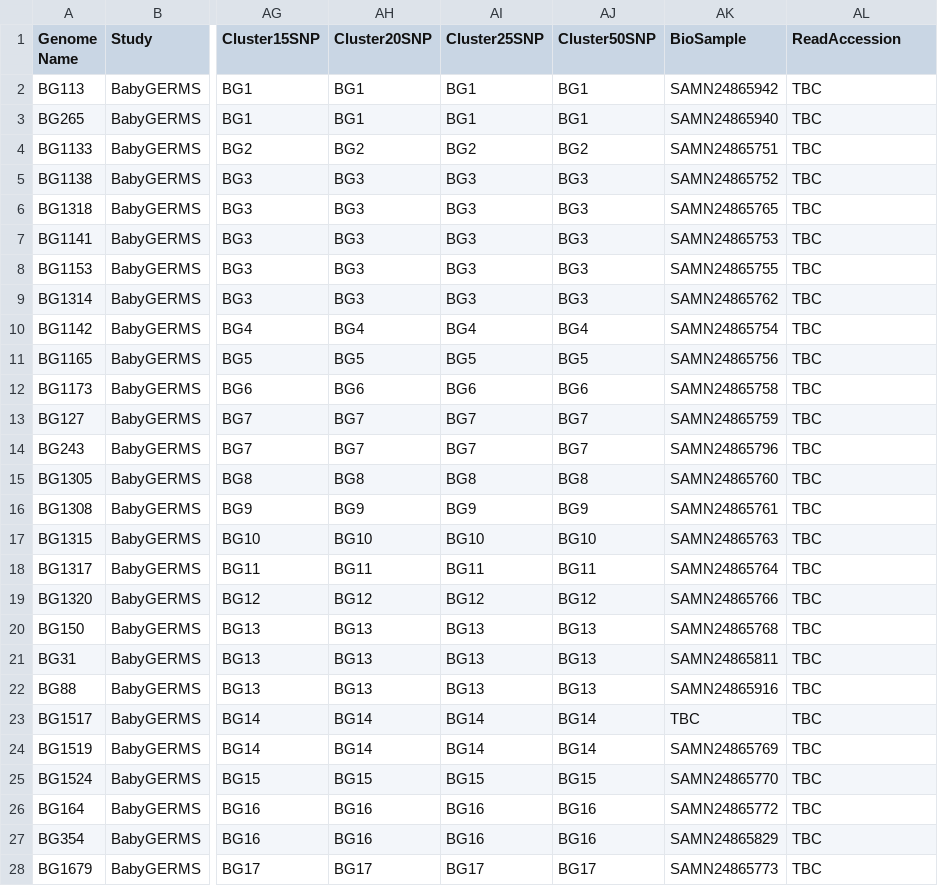
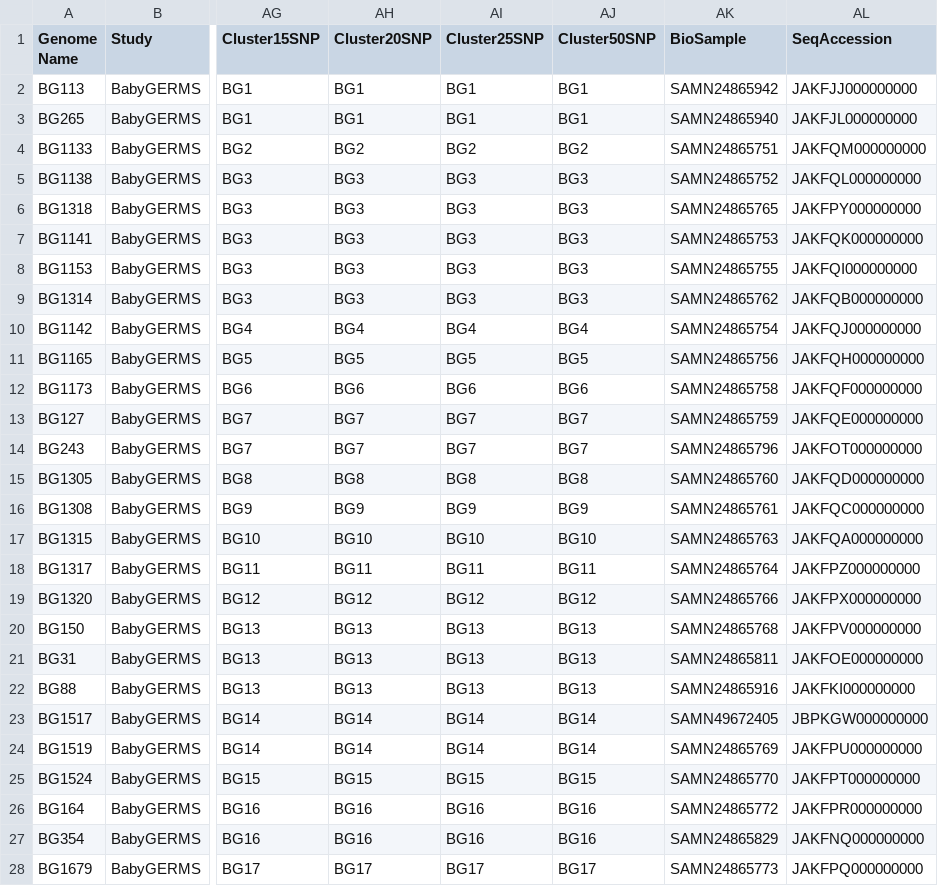
Before and after one commit to klebgenomics/KlebNNSsero, a TSV file: tables/TableS3_sampleInfo.tsv, drawn as a sheet; only a part is shown, gaps mark what is left out; the diff covers the shown part only; the diff names each change by its address in the sheet, - before the commit and + after, or states it on an @@ line.

Commit message:
add babygerms accessions

```diff
--- a/tables/TableS3_sampleInfo.tsv
+++ b/tables/TableS3_sampleInfo.tsv
-AL1: ReadAccession
+AL1: SeqAccession
-AL2 (SeqAccession): TBC
+AL2 (SeqAccession): JAKFJJ000000000
-AL3 (SeqAccession): TBC
+AL3 (SeqAccession): JAKFJL000000000
-AL4 (SeqAccession): TBC
+AL4 (SeqAccession): JAKFQM000000000
-AL5 (SeqAccession): TBC
+AL5 (SeqAccession): JAKFQL000000000
-AL6 (SeqAccession): TBC
+AL6 (SeqAccession): JAKFPY000000000
-AL7 (SeqAccession): TBC
+AL7 (SeqAccession): JAKFQK000000000
-AL8 (SeqAccession): TBC
+AL8 (SeqAccession): JAKFQI000000000
-AL9 (SeqAccession): TBC
+AL9 (SeqAccession): JAKFQB000000000
-AL10 (SeqAccession): TBC
+AL10 (SeqAccession): JAKFQJ000000000
-AL11 (SeqAccession): TBC
+AL11 (SeqAccession): JAKFQH000000000
-AL12 (SeqAccession): TBC
+AL12 (SeqAccession): JAKFQF000000000
-AL13 (SeqAccession): TBC
+AL13 (SeqAccession): JAKFQE000000000
-AL14 (SeqAccession): TBC
+AL14 (SeqAccession): JAKFOT000000000
-AL15 (SeqAccession): TBC
+AL15 (SeqAccession): JAKFQD000000000
-AL16 (SeqAccession): TBC
+AL16 (SeqAccession): JAKFQC000000000
-AL17 (SeqAccession): TBC
+AL17 (SeqAccession): JAKFQA000000000
-AL18 (SeqAccession): TBC
+AL18 (SeqAccession): JAKFPZ000000000
-AL19 (SeqAccession): TBC
+AL19 (SeqAccession): JAKFPX000000000
-AL20 (SeqAccession): TBC
+AL20 (SeqAccession): JAKFPV000000000
-AL21 (SeqAccession): TBC
+AL21 (SeqAccession): JAKFOE000000000
-AL22 (SeqAccession): TBC
+AL22 (SeqAccession): JAKFKI000000000
-AK23 (BioSample): TBC
+AK23 (BioSample): SAMN49672405
-AL23 (SeqAccession): TBC
+AL23 (SeqAccession): JBPKGW000000000
-AL24 (SeqAccession): TBC
+AL24 (SeqAccession): JAKFPU000000000
-AL25 (SeqAccession): TBC
+AL25 (SeqAccession): JAKFPT000000000
-AL26 (SeqAccession): TBC
+AL26 (SeqAccession): JAKFPR000000000
-AL27 (SeqAccession): TBC
+AL27 (SeqAccession): JAKFNQ000000000
-AL28 (SeqAccession): TBC
+AL28 (SeqAccession): JAKFPQ000000000
```
Also changed, not shown: 120 edited cells elsewhere in this file.
